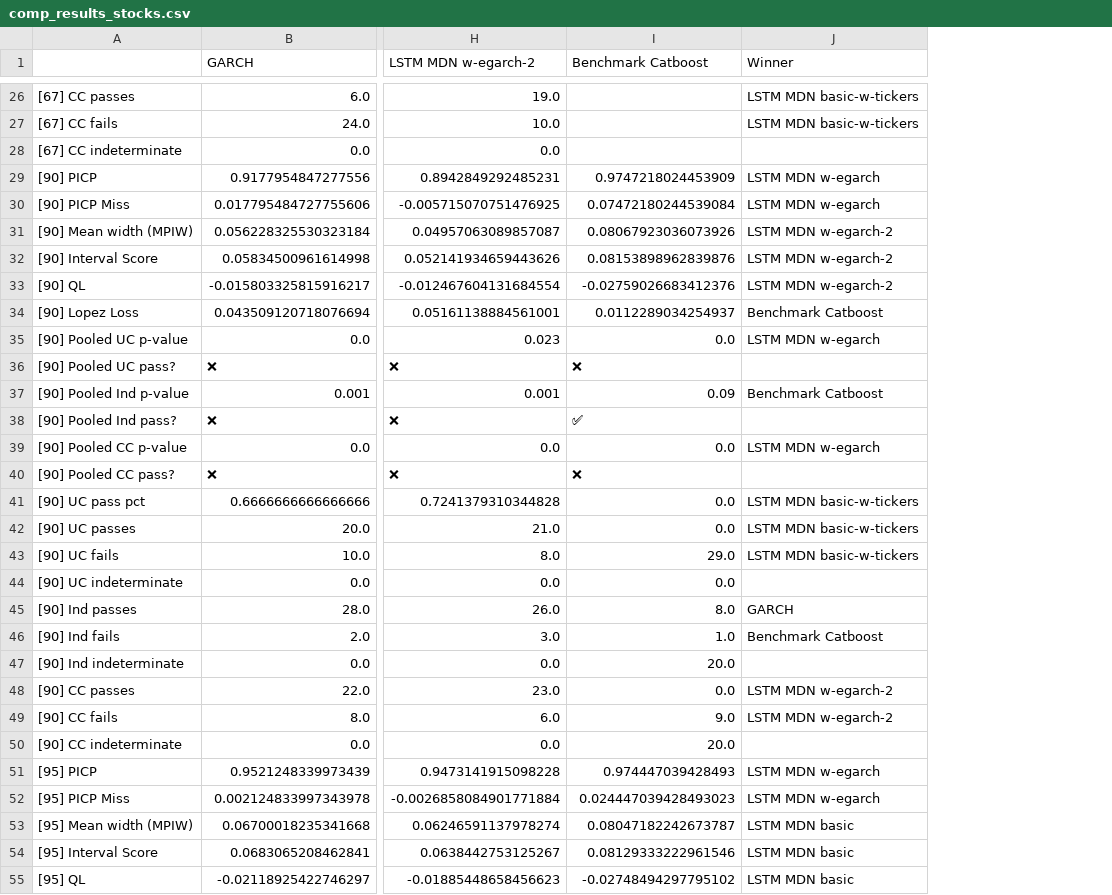
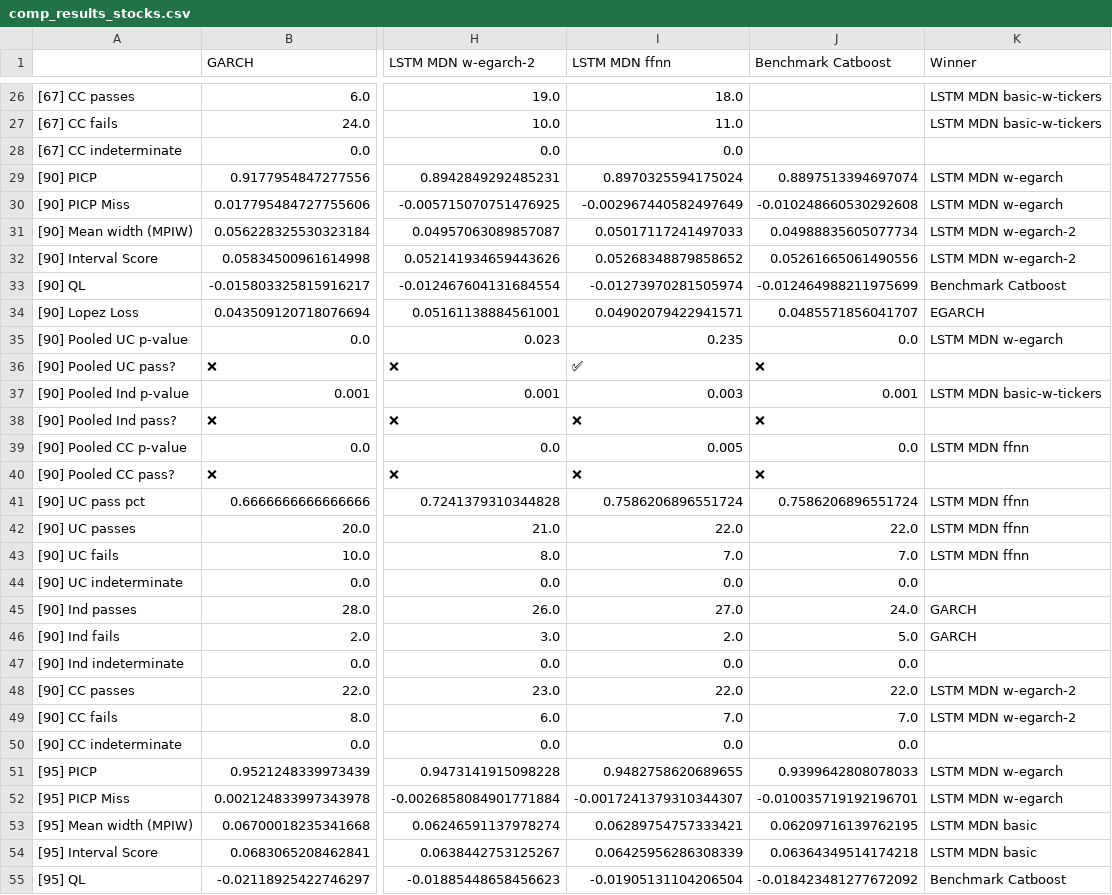
Before and after one commit to tjespe/master, a CSV file: Code/results/comp_results_stocks.csv, drawn as a sheet; only a part is shown, gaps mark what is left out; addresses are those after the commit; the diff covers the shown part only; the diff names each change by its address in the sheet, - before the commit and + after, or states it on an @@ line.

Commit message:
New predictions from Catboost benchmark

```diff
--- a/Code/results/comp_results_stocks.csv
+++ b/Code/results/comp_results_stocks.csv
+column I (LSTM MDN ffnn), rows 26-55: 18.0 | 11.0 | 0.0 | 0.8970325594175024 | -0.002967440582497649 | 0.05017117241497033 | 0.05268348879858652 | -0.01273970281505974 | 0.04902079422941571 | 0.235 | ✅ | 0.003 | ❌ | 0.005 | ❌ | 0.7586206896551724 | 22.0 | 7.0 | 0.0 | 27.0 | 2.0 | 0.0 | 22.0 | 7.0 | 0.0 | 0.9482758620689655 | -0.0017241379310344307 | 0.06289754757333421 | 0.06425956286308339 | -0.01905131104206504
-J29 (Benchmark Catboost): 0.9747218024453909
+J29 (Benchmark Catboost): 0.8897513394697074
-J30 (Benchmark Catboost): 0.07472180244539084
+J30 (Benchmark Catboost): -0.010248660530292608
-J31 (Benchmark Catboost): 0.08067923036073926
+J31 (Benchmark Catboost): 0.04988835605077734
-J32 (Benchmark Catboost): 0.08153898962839876
+J32 (Benchmark Catboost): 0.05261665061490556
-J33 (Benchmark Catboost): -0.02759026683412376
+J33 (Benchmark Catboost): -0.012464988211975699
-K33 (Winner): LSTM MDN w-egarch-2
+K33 (Winner): Benchmark Catboost
-J34 (Benchmark Catboost): 0.0112289034254937
+J34 (Benchmark Catboost): 0.0485571856041707
-K34 (Winner): Benchmark Catboost
+K34 (Winner): EGARCH
-J37 (Benchmark Catboost): 0.09
+J37 (Benchmark Catboost): 0.001
-K37 (Winner): Benchmark Catboost
+K37 (Winner): LSTM MDN basic-w-tickers
-J38 (Benchmark Catboost): ✅
+J38 (Benchmark Catboost): ❌
-K39 (Winner): LSTM MDN w-egarch
+K39 (Winner): LSTM MDN ffnn
-J41 (Benchmark Catboost): 0.0
+J41 (Benchmark Catboost): 0.7586206896551724
-K41:K43 (Winner): LSTM MDN basic-w-tickers
+K41:K43 (Winner): LSTM MDN ffnn
-J42 (Benchmark Catboost): 0.0
+J42 (Benchmark Catboost): 22.0
-J43 (Benchmark Catboost): 29.0
+J43 (Benchmark Catboost): 7.0
-J45 (Benchmark Catboost): 8.0
+J45 (Benchmark Catboost): 24.0
-J46 (Benchmark Catboost): 1.0
+J46 (Benchmark Catboost): 5.0
-K46 (Winner): Benchmark Catboost
+K46 (Winner): GARCH
-J47 (Benchmark Catboost): 20.0
+J47 (Benchmark Catboost): 0.0
-J48 (Benchmark Catboost): 0.0
+J48 (Benchmark Catboost): 22.0
-J49 (Benchmark Catboost): 9.0
+J49 (Benchmark Catboost): 7.0
-J50 (Benchmark Catboost): 20.0
+J50 (Benchmark Catboost): 0.0
-J51 (Benchmark Catboost): 0.974447039428493
+J51 (Benchmark Catboost): 0.9399642808078033
-J52 (Benchmark Catboost): 0.024447039428493023
+J52 (Benchmark Catboost): -0.010035719192196701
-J53 (Benchmark Catboost): 0.08047182242673787
+J53 (Benchmark Catboost): 0.06209716139762195
-J54 (Benchmark Catboost): 0.08129333222961546
+J54 (Benchmark Catboost): 0.06364349514174218
-J55 (Benchmark Catboost): -0.02748494297795102
+J55 (Benchmark Catboost): -0.018423481277672092
-K55 (Winner): LSTM MDN basic
+K55 (Winner): Benchmark Catboost
```
Also changed, not shown: 33 edited cells elsewhere in this file, 3 other files.
